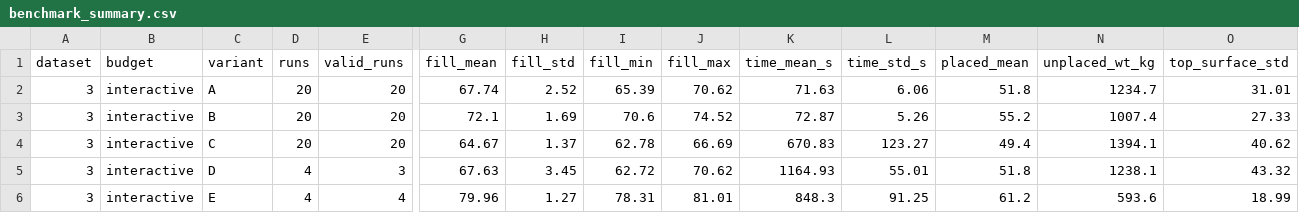
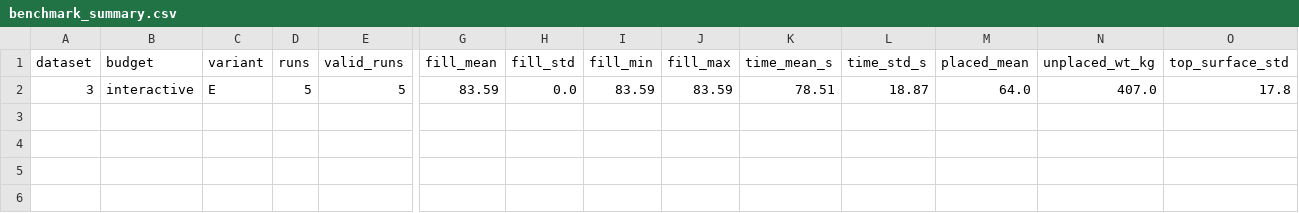
Before and after one commit to tientruongminh108/3D-Container-Loading-DSS, a CSV file: backend/benchmark_summary.csv, drawn as a sheet; only a part is shown, gaps mark what is left out; removed rows and columns are numbered as before the commit, all else as after; rows hold the shown columns only; the diff names each change by its address in the sheet, - before the commit and + after, or states it on an @@ line.

```diff
--- a/backend/benchmark_summary.csv
+++ b/backend/benchmark_summary.csv
-row 2: 3 | interactive | A | 20 | 20 | 67.74 | 2.52 | 65.39 | 70.62 | 71.63 | 6.06 | 51.8 | 1234.7 | 31.01
-row 3: 3 | interactive | B | 20 | 20 | 72.1 | 1.69 | 70.6 | 74.52 | 72.87 | 5.26 | 55.2 | 1007.4 | 27.33
-row 4: 3 | interactive | C | 20 | 20 | 64.67 | 1.37 | 62.78 | 66.69 | 670.83 | 123.27 | 49.4 | 1394.1 | 40.62
-row 5: 3 | interactive | D | 4 | 3 | 67.63 | 3.45 | 62.72 | 70.62 | 1164.93 | 55.01 | 51.8 | 1238.1 | 43.32
-D2 (runs): 4
+D2 (runs): 5
-E2 (valid_runs): 4
+E2 (valid_runs): 5
-G2 (fill_mean): 79.96
+G2 (fill_mean): 83.59
-H2 (fill_std): 1.27
+H2 (fill_std): 0.0
-I2 (fill_min): 78.31
+I2 (fill_min): 83.59
-J2 (fill_max): 81.01
+J2 (fill_max): 83.59
-K2 (time_mean_s): 848.3
+K2 (time_mean_s): 78.51
-L2 (time_std_s): 91.25
+L2 (time_std_s): 18.87
-M2 (placed_mean): 61.2
+M2 (placed_mean): 64.0
-N2 (unplaced_wt_kg): 593.6
+N2 (unplaced_wt_kg): 407.0
-O2 (top_surface_std): 18.99
+O2 (top_surface_std): 17.8
```
Also changed, not shown: 47 other files.
